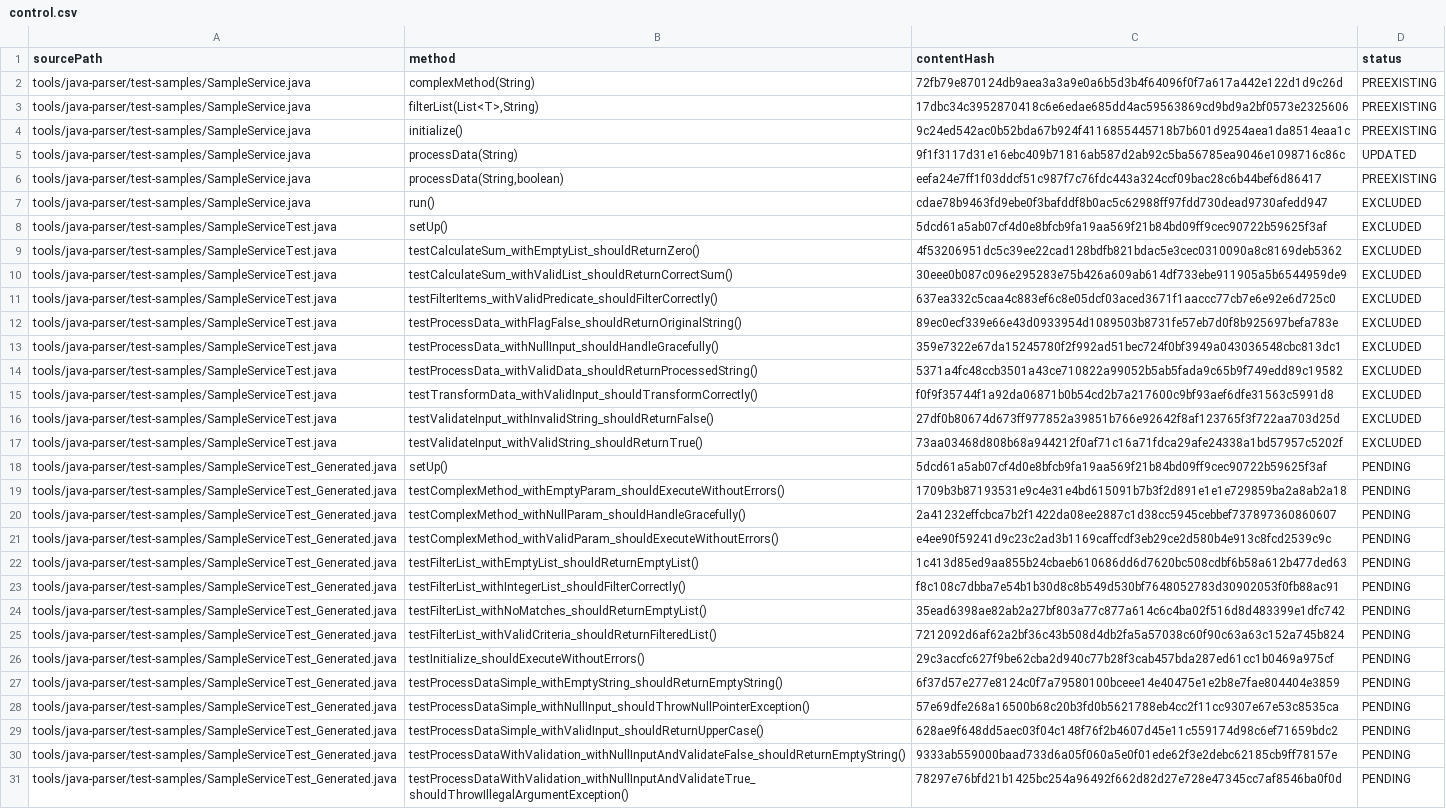
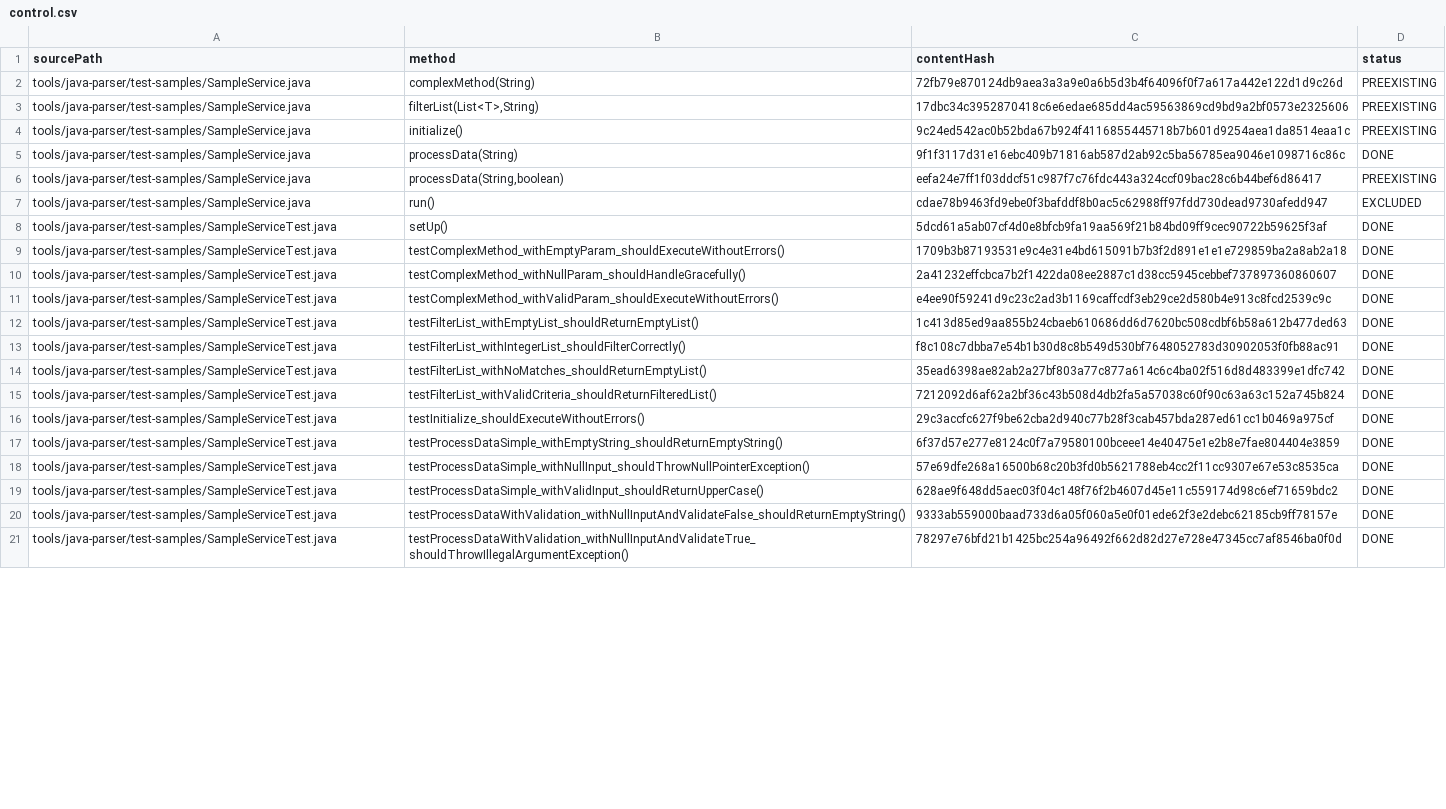
Before and after one commit to MatiasEsp404/axet-plugin-unit-test, a CSV file: .axetplugin/control.csv, drawn as a sheet; only a part is shown; removed rows and columns are numbered as before the commit, all else as after; the diff covers the shown part only; the diff names each change by its address in the sheet, - before the commit and + after, or states it on an @@ line.

```diff
--- a/.axetplugin/control.csv
+++ b/.axetplugin/control.csv
-D5 (status): UPDATED
+D5 (status): DONE
-D8 (status): EXCLUDED
+D8 (status): DONE
-row 9: tools/java-parser/test-samples/SampleServiceTest.java | testCalculateSum_withEmptyList_shouldReturnZero() | 4f53206951dc5c39ee22cad128bdfb821bdac5e3cec0310090a8c8169deb5362 | EXCLUDED
-row 10: tools/java-parser/test-samples/SampleServiceTest.java | testCalculateSum_withValidList_shouldReturnCorrectSum() | 30eee0b087c096e295283e75b426a609ab614df733ebe911905a5b6544959de9 | EXCLUDED
-row 11: tools/java-parser/test-samples/SampleServiceTest.java | testFilterItems_withValidPredicate_shouldFilterCorrectly() | 637ea332c5caa4c883ef6c8e05dcf03aced3671f1aaccc77cb7e6e92e6d725c0 | EXCLUDED
-row 12: tools/java-parser/test-samples/SampleServiceTest.java | testProcessData_withFlagFalse_shouldReturnOriginalString() | 89ec0ecf339e66e43d0933954d1089503b8731fe57eb7d0f8b925697befa783e | EXCLUDED
-row 13: tools/java-parser/test-samples/SampleServiceTest.java | testProcessData_withNullInput_shouldHandleGracefully() | 359e7322e67da15245780f2f992ad51bec724f0bf3949a043036548cbc813dc1 | EXCLUDED
-row 14: tools/java-parser/test-samples/SampleServiceTest.java | testProcessData_withValidData_shouldReturnProcessedString() | 5371a4fc48ccb3501a43ce710822a99052b5ab5fada9c65b9f749edd89c19582 | EXCLUDED
-row 15: tools/java-parser/test-samples/SampleServiceTest.java | testTransformData_withValidInput_shouldTransformCorrectly() | f0f9f35744f1a92da06871b0b54cd2b7a217600c9bf93aef6dfe31563c5991d8 | EXCLUDED
-row 16: tools/java-parser/test-samples/SampleServiceTest.java | testValidateInput_withInvalidString_shouldReturnFalse() | 27df0b80674d673ff977852a39851b766e92642f8af123765f3f722aa703d25d | EXCLUDED
-row 17: tools/java-parser/test-samples/SampleServiceTest.java | testValidateInput_withValidString_shouldReturnTrue() | 73aa03468d808b68a944212f0af71c16a71fdca29afe24338a1bd57957c5202f | EXCLUDED
-row 18: tools/java-parser/test-samples/SampleServiceTest_Generated.java | setUp() | 5dcd61a5ab07cf4d0e8bfcb9fa19aa569f21b84bd09ff9cec90722b59625f3af | PENDING
-A9:A21 (sourcePath): tools/java-parser/test-samples/SampleServiceTest_Generated.java
+A9:A21 (sourcePath): tools/java-parser/test-samples/SampleServiceTest.java
-D9:D21 (status): PENDING
+D9:D21 (status): DONE
```
Also changed, not shown: 4 removed rows and 4 edited cells elsewhere in this file, 4 other files.
